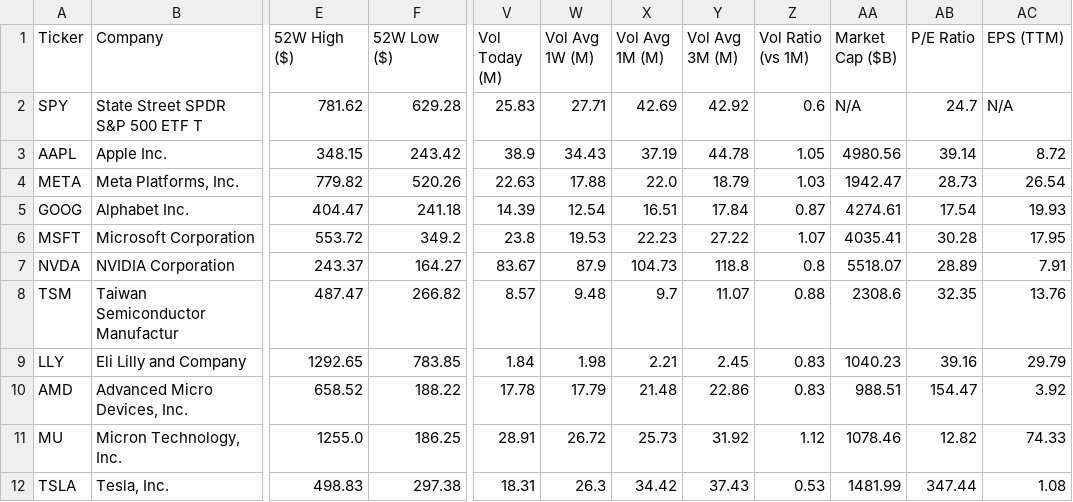
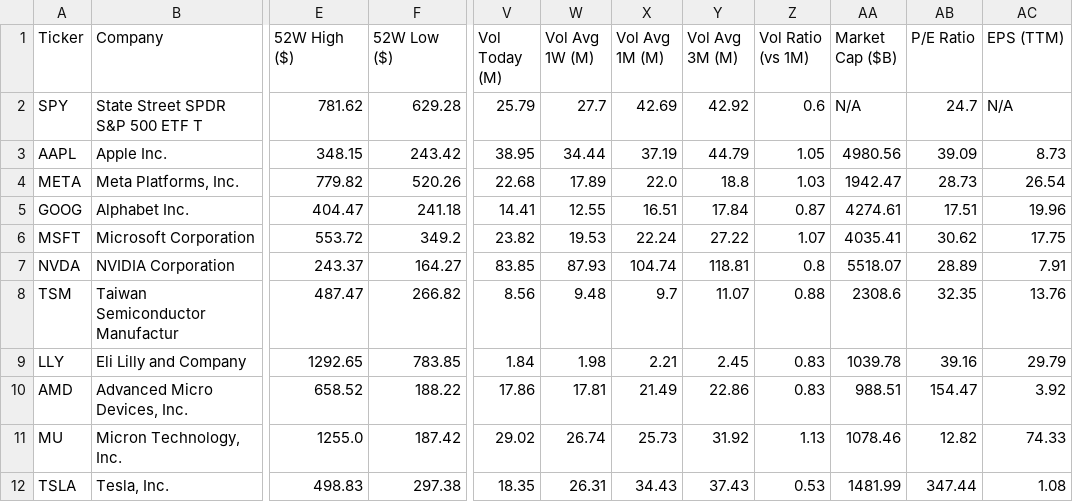
Before and after one commit to runyuzhang1007/stock-dashboard, a CSV file: stock_analysis.csv, drawn as a sheet; only a part is shown, gaps mark what is left out; the diff names each change by its address in the sheet, - before the commit and + after, or states it on an @@ line.

```diff
--- a/stock_analysis.csv
+++ b/stock_analysis.csv
-V2 (Vol Today (M)): 25.83
+V2 (Vol Today (M)): 25.79
-W2 (Vol Avg 1W (M)): 27.71
+W2 (Vol Avg 1W (M)): 27.7
-V3 (Vol Today (M)): 38.9
+V3 (Vol Today (M)): 38.95
-W3 (Vol Avg 1W (M)): 34.43
+W3 (Vol Avg 1W (M)): 34.44
-Y3 (Vol Avg 3M (M)): 44.78
+Y3 (Vol Avg 3M (M)): 44.79
-AB3 (P/E Ratio): 39.14
+AB3 (P/E Ratio): 39.09
-AC3 (EPS (TTM)): 8.72
+AC3 (EPS (TTM)): 8.73
-V4 (Vol Today (M)): 22.63
+V4 (Vol Today (M)): 22.68
-W4 (Vol Avg 1W (M)): 17.88
+W4 (Vol Avg 1W (M)): 17.89
-Y4 (Vol Avg 3M (M)): 18.79
+Y4 (Vol Avg 3M (M)): 18.8
-V5 (Vol Today (M)): 14.39
+V5 (Vol Today (M)): 14.41
-W5 (Vol Avg 1W (M)): 12.54
+W5 (Vol Avg 1W (M)): 12.55
-AB5 (P/E Ratio): 17.54
+AB5 (P/E Ratio): 17.51
-AC5 (EPS (TTM)): 19.93
+AC5 (EPS (TTM)): 19.96
-V6 (Vol Today (M)): 23.8
+V6 (Vol Today (M)): 23.82
-X6 (Vol Avg 1M (M)): 22.23
+X6 (Vol Avg 1M (M)): 22.24
-AB6 (P/E Ratio): 30.28
+AB6 (P/E Ratio): 30.62
-AC6 (EPS (TTM)): 17.95
+AC6 (EPS (TTM)): 17.75
-V7 (Vol Today (M)): 83.67
+V7 (Vol Today (M)): 83.85
-W7 (Vol Avg 1W (M)): 87.9
+W7 (Vol Avg 1W (M)): 87.93
-X7 (Vol Avg 1M (M)): 104.73
+X7 (Vol Avg 1M (M)): 104.74
-Y7 (Vol Avg 3M (M)): 118.8
+Y7 (Vol Avg 3M (M)): 118.81
-V8 (Vol Today (M)): 8.57
+V8 (Vol Today (M)): 8.56
-AA9 (Market Cap ($B)): 1040.23
+AA9 (Market Cap ($B)): 1039.78
-V10 (Vol Today (M)): 17.78
+V10 (Vol Today (M)): 17.86
-W10 (Vol Avg 1W (M)): 17.79
+W10 (Vol Avg 1W (M)): 17.81
-X10 (Vol Avg 1M (M)): 21.48
+X10 (Vol Avg 1M (M)): 21.49
-F11 (52W Low ($)): 186.25
+F11 (52W Low ($)): 187.42
-V11 (Vol Today (M)): 28.91
+V11 (Vol Today (M)): 29.02
-W11 (Vol Avg 1W (M)): 26.72
+W11 (Vol Avg 1W (M)): 26.74
-Z11 (Vol Ratio (vs 1M)): 1.12
+Z11 (Vol Ratio (vs 1M)): 1.13
-V12 (Vol Today (M)): 18.31
+V12 (Vol Today (M)): 18.35
-W12 (Vol Avg 1W (M)): 26.3
+W12 (Vol Avg 1W (M)): 26.31
-X12 (Vol Avg 1M (M)): 34.42
+X12 (Vol Avg 1M (M)): 34.43
```
Also changed, not shown: 1 other file.
